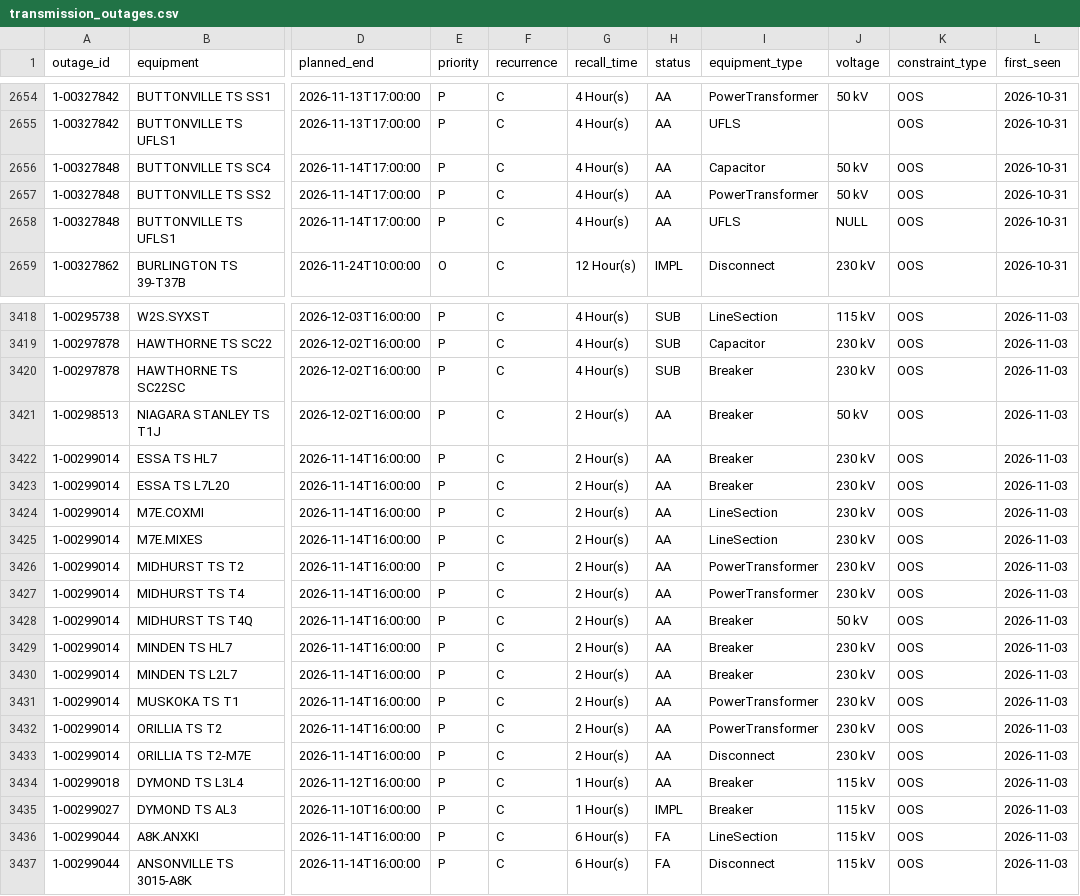
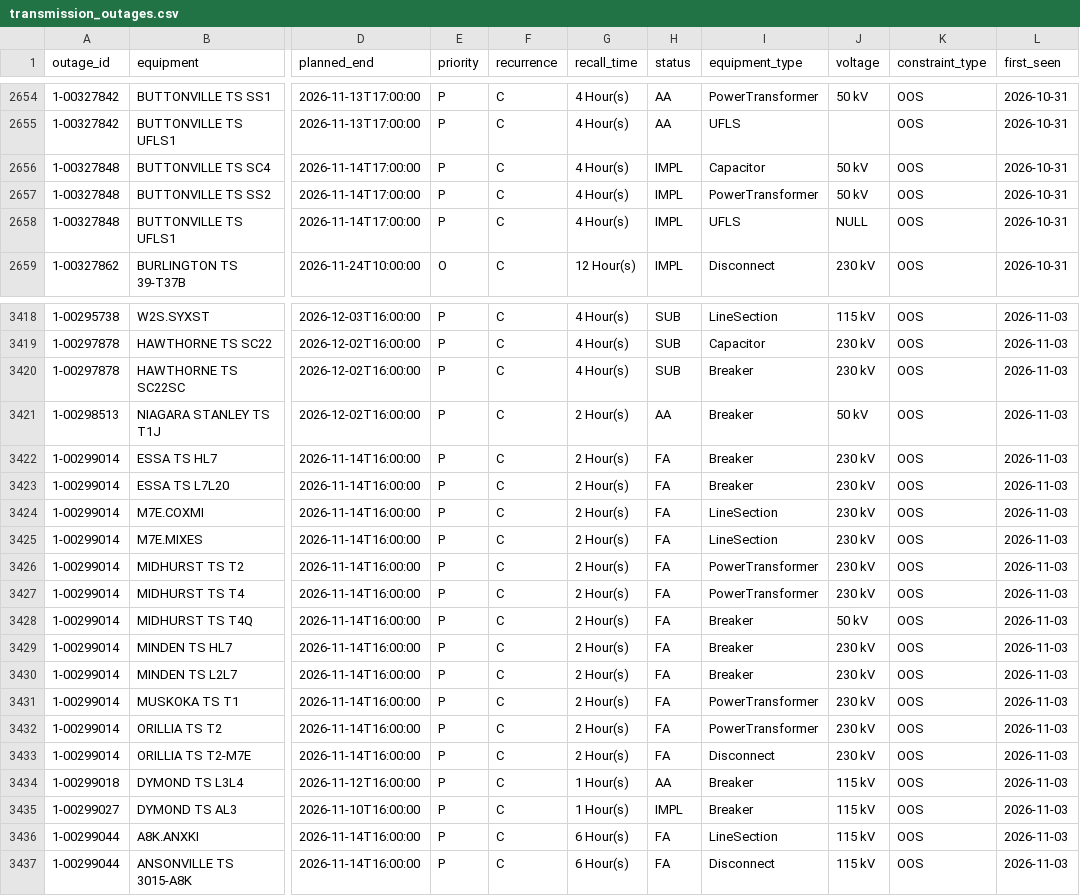
Before and after one commit to lulopdz/ontario-grid, a CSV file: data/transmission_outages.csv, drawn as a sheet; only a part is shown, gaps mark what is left out; the diff names each change by its address in the sheet, - before the commit and + after, or states it on an @@ line.

```diff
--- a/data/transmission_outages.csv
+++ b/data/transmission_outages.csv
-H2656:H2658 (status): AA
+H2656:H2658 (status): IMPL
-H3422:H3433 (status): AA
+H3422:H3433 (status): FA
```
Also changed, not shown: data/adequacy_outlook.csv, 3 other files.
